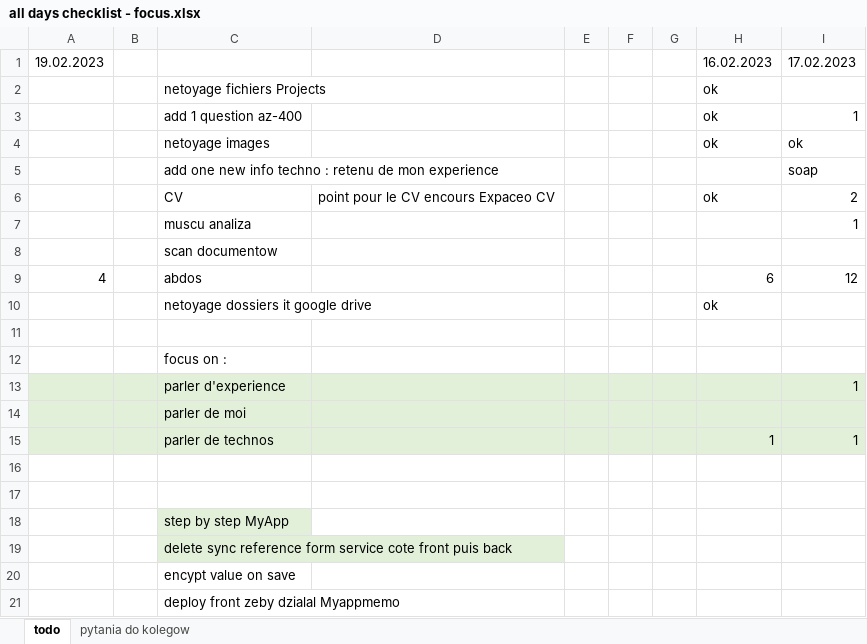
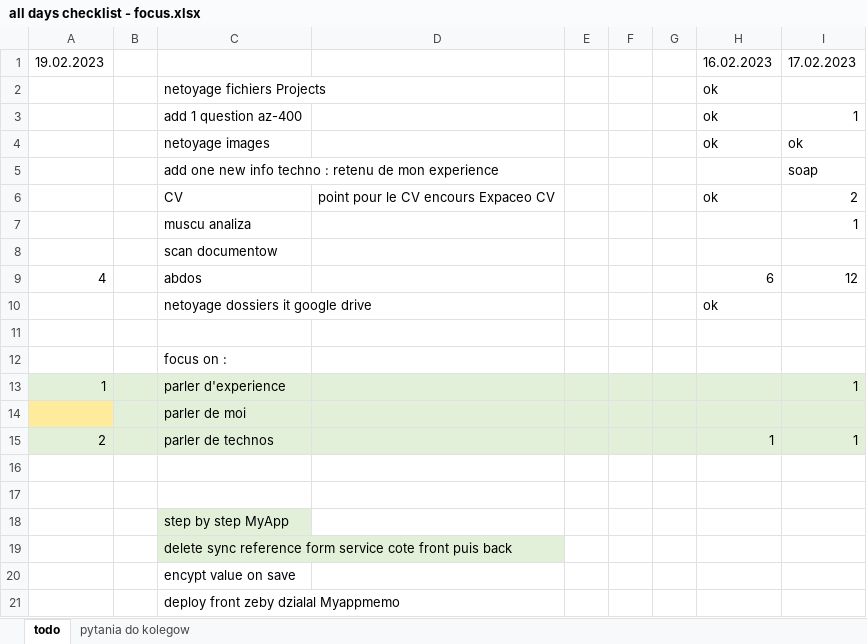
Before and after one commit to wth-mvp-s/LT, an Excel workbook: (development)/all days checklist - focus.xlsx, sheet todo, drawn as a sheet; values as stored, in another font and other column widths than the file's, no borders; the diff names each change by its address in the sheet, - before the commit and + after, or states it on an @@ line.

Commit message:
19021658

```diff
--- a/(development)/all days checklist - focus.xlsx (sheet todo)
+++ b/(development)/all days checklist - focus.xlsx (sheet todo)
-A13: (empty)
+A13: 1
-A14 fill: #E2F0D9
+A14 fill: #FFEB9C
-A15: (empty)
+A15: 2
```
